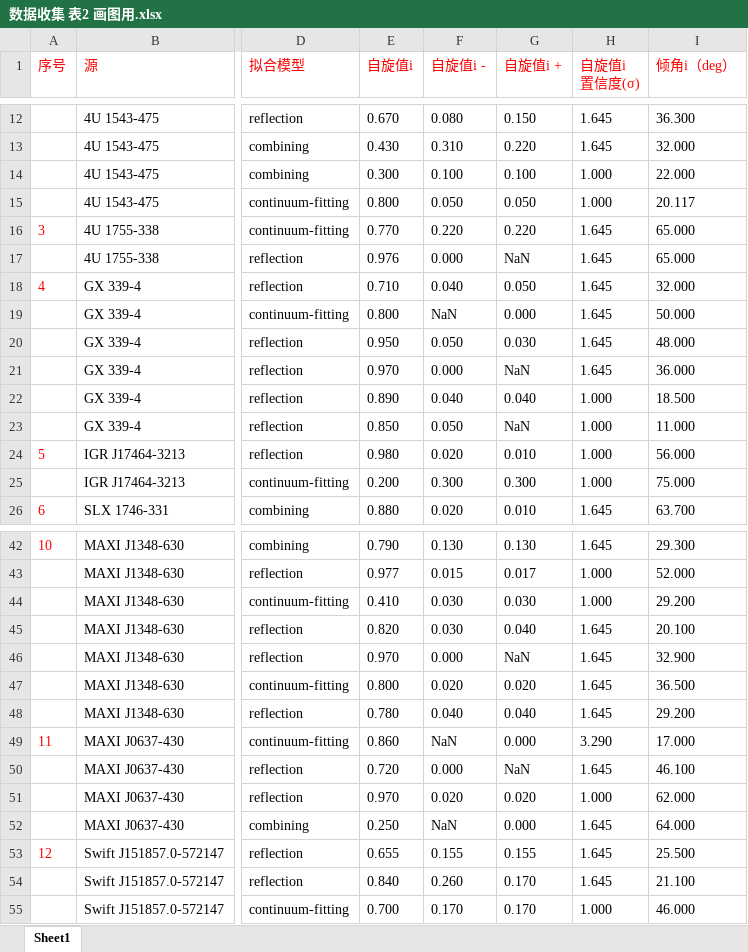
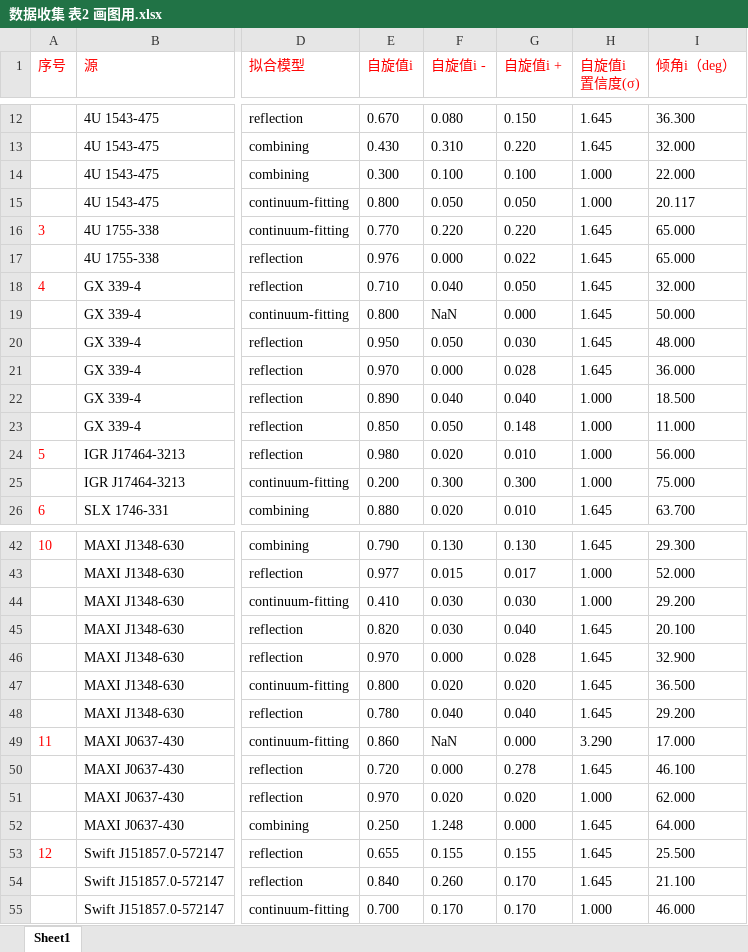
Before and after one commit to WangYushan23/blackhole_spin_visualization, an Excel workbook: data/数据收集 表2 画图用.xlsx, sheet Sheet1, drawn as a sheet; only a part is shown, gaps mark what is left out; values as stored, in another font and other column widths than the file's, no borders; the diff names each change by its address in the sheet, - before the commit and + after, or states it on an @@ line.

```diff
--- a/data/数据收集 表2 画图用.xlsx (sheet Sheet1)
+++ b/data/数据收集 表2 画图用.xlsx (sheet Sheet1)
-G17 (自旋值i +): NaN
+G17 (自旋值i +): 0.022
-G21 (自旋值i +): NaN
+G21 (自旋值i +): 0.028
-G23 (自旋值i +): NaN
+G23 (自旋值i +): 0.148
-G46 (自旋值i +): NaN
+G46 (自旋值i +): 0.028
-G50 (自旋值i +): NaN
+G50 (自旋值i +): 0.278
-F52 (自旋值i -): NaN
+F52 (自旋值i -): 1.248
```
Also changed, not shown: 34 other files.
